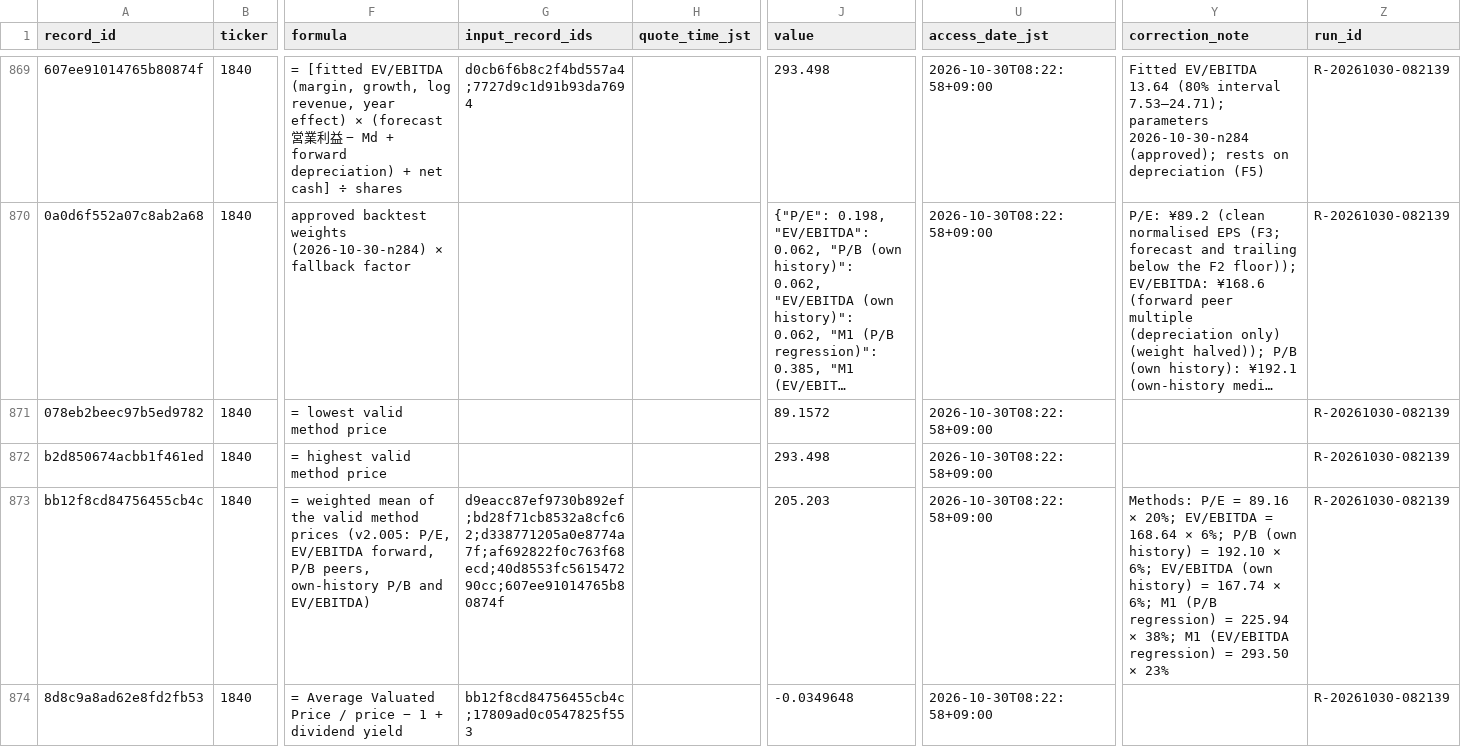
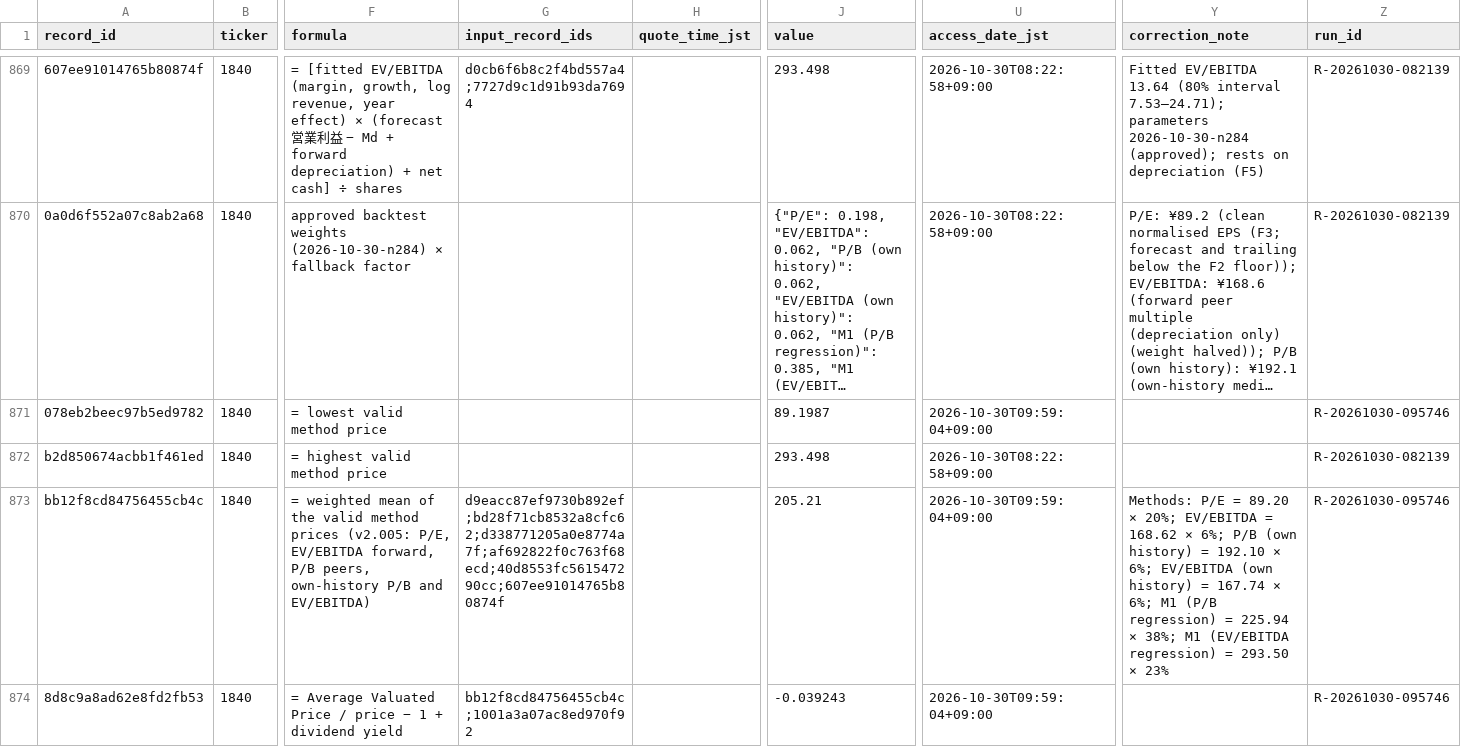
Before and after one commit to renishly/tsuchiya_holdings, a CSV file: v2/app/data/Baseline Metrics.csv, drawn as a sheet; only a part is shown, gaps mark what is left out; long unchanged cells end in …; the diff covers the shown part only; the diff names each change by its address in the sheet, - before the commit and + after, or states it on an @@ line.

```diff
--- a/v2/app/data/Baseline Metrics.csv
+++ b/v2/app/data/Baseline Metrics.csv
-J871 (value): 89.1572
+J871 (value): 89.1987
-U871 (access_date_jst): 2026-10-30T08:22:58+09:00
+U871 (access_date_jst): 2026-10-30T09:59:04+09:00
-Z871 (run_id): R-20261030-082139
+Z871 (run_id): R-20261030-095746
-J873 (value): 205.203
+J873 (value): 205.21
-U873:U874 (access_date_jst): 2026-10-30T08:22:58+09:00
+U873:U874 (access_date_jst): 2026-10-30T09:59:04+09:00
-Y873 (correction_note): …P/E = 89.16 × 20%; EV/EBITDA = 168.64 × 6%;…
+Y873 (correction_note): …P/E = 89.20 × 20%; EV/EBITDA = 168.62 × 6%;…
-Z873:Z874 (run_id): R-20261030-082139
+Z873:Z874 (run_id): R-20261030-095746
-G874 (input_record_ids): bb12f8cd84756455cb4c;17809ad0c0547825f553
+G874 (input_record_ids): bb12f8cd84756455cb4c;1001a3a07ac8ed970f92
-J874 (value): -0.0349648
+J874 (value): -0.039243
```
Also changed, not shown: 4 added rows and 87 edited cells elsewhere in this file, v2/app/logs/debug_runs.csv, v2/app/state/agent_warnings.csv, 17 other files.
